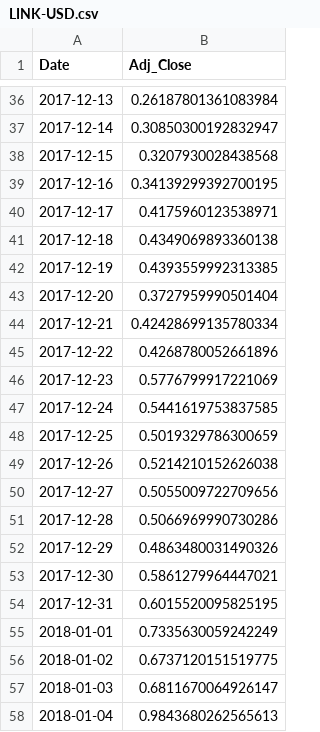
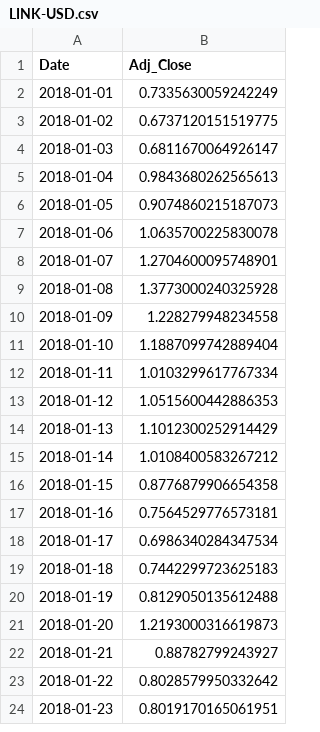
Before and after one commit to Gyumin5/MoneyFlow, a CSV file: data/LINK-USD.csv, drawn as a sheet; only a part is shown, gaps mark what is left out; the shorter side is filled out with more unchanged rows; the diff covers the shown part only.

```diff
--- a/data/LINK-USD.csv
+++ b/data/LINK-USD.csv
@@ -36,20 +2 @@ Date,Adj_Close
-2017-12-13,0.26187801361083984
-2017-12-14,0.30850300192832947
-2017-12-15,0.3207930028438568
-2017-12-16,0.34139299392700195
-2017-12-17,0.4175960123538971
-2017-12-18,0.4349069893360138
-2017-12-19,0.4393559992313385
-2017-12-20,0.3727959990501404
-2017-12-21,0.42428699135780334
-2017-12-22,0.4268780052661896
-2017-12-23,0.5776799917221069
-2017-12-24,0.5441619753837585
-2017-12-25,0.5019329786300659
-2017-12-26,0.5214210152626038
-2017-12-27,0.5055009722709656
-2017-12-28,0.5066969990730286
-2017-12-29,0.4863480031490326
-2017-12-30,0.5861279964447021
-2017-12-31,0.6015520095825195
 2018-01-01,0.7335630059242249
```
Also changed, not shown: 1 added row, 34 removed rows and 1 edited cell elsewhere in this file, data/ADA-USD.csv, data/DOGE-USD.csv, 44 other files.
